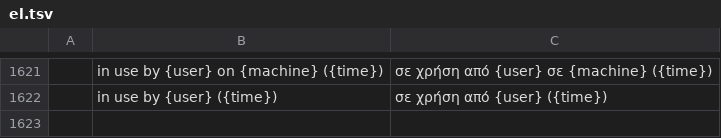
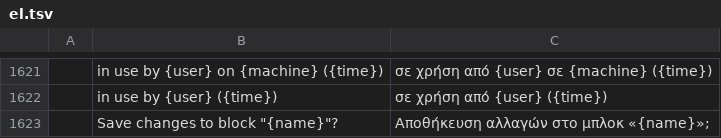
Before and after one commit to Torentje/cadcraft, a TSV file: crates/ui-egui/src/i18n/el.tsv, drawn as a sheet; only a part is shown, gaps mark what is left out; the diff names each change by its address in the sheet, - before the commit and + after, or states it on an @@ line.

```diff
--- a/crates/ui-egui/src/i18n/el.tsv
+++ b/crates/ui-egui/src/i18n/el.tsv
+row 1623:  | Save changes to block "{name}"? | Αποθήκευση αλλαγών στο μπλοκ «{name}»;
```
Also changed, not shown: crates/ui-egui/src/i18n/ar.tsv, crates/ui-egui/src/i18n/fr.tsv, 13 other files.
